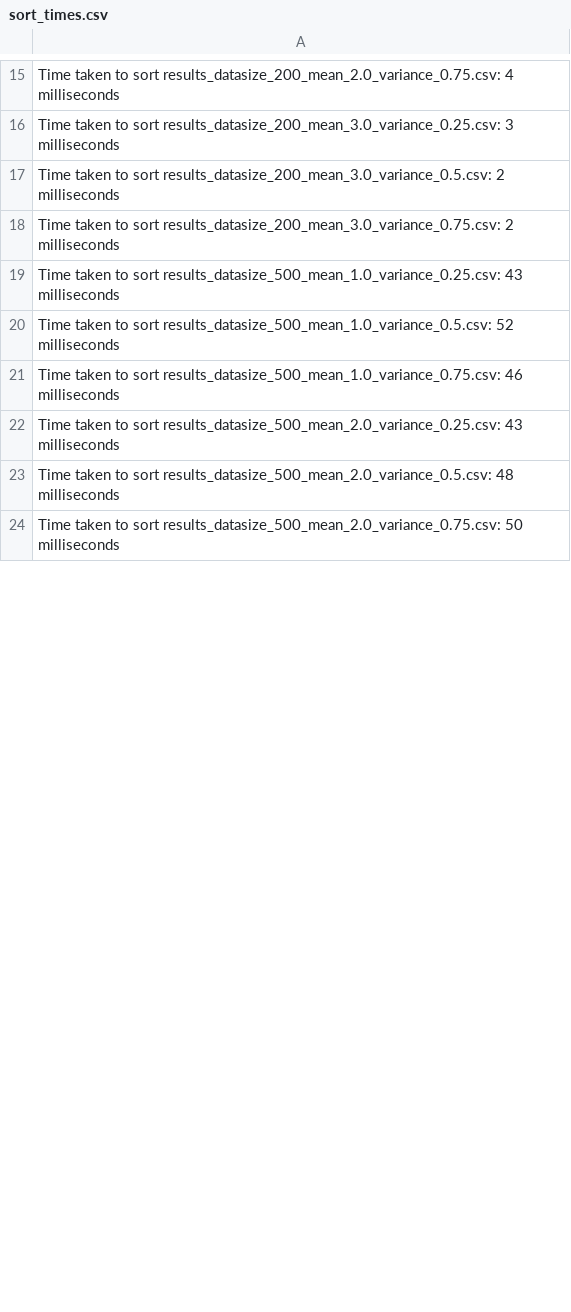
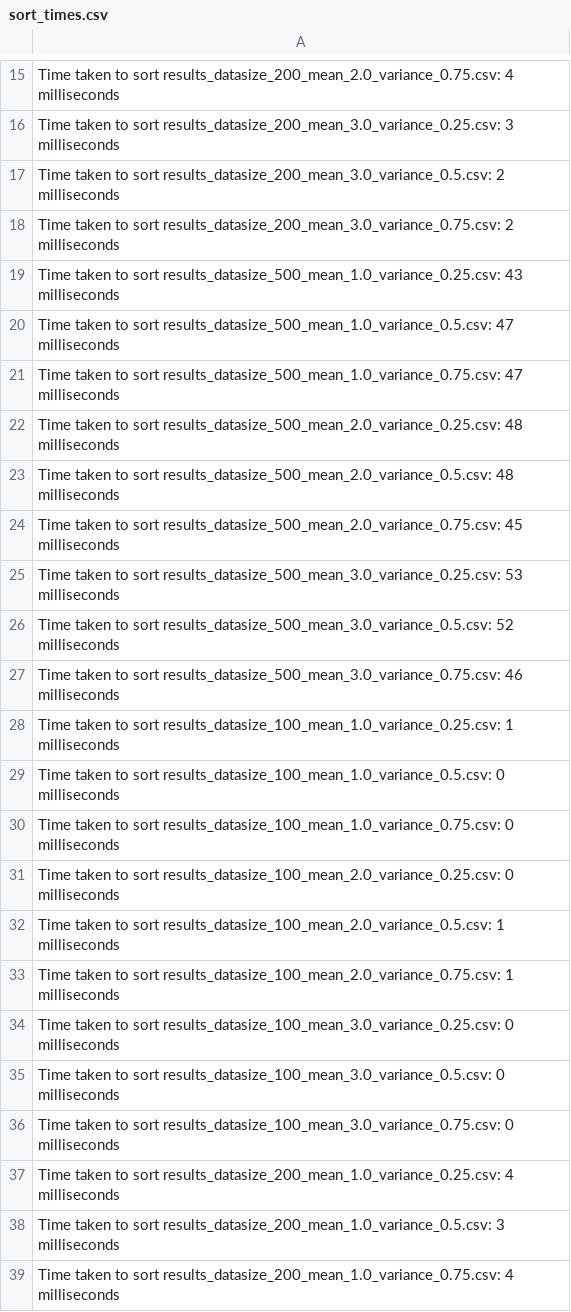
Before and after one commit to OussamaTouijer/insertion-sort-exponential-linked-list, a CSV file: resultaTimeOfsort/sort_times.csv, drawn as a sheet; only a part is shown, gaps mark what is left out; the shorter side is filled out with more unchanged rows; the diff covers the shown part only.

```diff
--- a/resultaTimeOfsort/sort_times.csv
+++ b/resultaTimeOfsort/sort_times.csv
@@ -19,5 +19,21 @@
  Time taken to sort results_datasize_500_mean_1.0_variance_0.25.csv: 43 milliseconds
- Time taken to sort results_datasize_500_mean_1.0_variance_0.5.csv: 52 milliseconds
- Time taken to sort results_datasize_500_mean_1.0_variance_0.75.csv: 46 milliseconds
- Time taken to sort results_datasize_500_mean_2.0_variance_0.25.csv: 43 milliseconds
+ Time taken to sort results_datasize_500_mean_1.0_variance_0.5.csv: 47 milliseconds
+ Time taken to sort results_datasize_500_mean_1.0_variance_0.75.csv: 47 milliseconds
+ Time taken to sort results_datasize_500_mean_2.0_variance_0.25.csv: 48 milliseconds
  Time taken to sort results_datasize_500_mean_2.0_variance_0.5.csv: 48 milliseconds
+ Time taken to sort results_datasize_500_mean_2.0_variance_0.75.csv: 45 milliseconds
+ Time taken to sort results_datasize_500_mean_3.0_variance_0.25.csv: 53 milliseconds
+ Time taken to sort results_datasize_500_mean_3.0_variance_0.5.csv: 52 milliseconds
+ Time taken to sort results_datasize_500_mean_3.0_variance_0.75.csv: 46 milliseconds
+ Time taken to sort results_datasize_100_mean_1.0_variance_0.25.csv: 1 milliseconds
+ Time taken to sort results_datasize_100_mean_1.0_variance_0.5.csv: 0 milliseconds
+ Time taken to sort results_datasize_100_mean_1.0_variance_0.75.csv: 0 milliseconds
+ Time taken to sort results_datasize_100_mean_2.0_variance_0.25.csv: 0 milliseconds
+ Time taken to sort results_datasize_100_mean_2.0_variance_0.5.csv: 1 milliseconds
+ Time taken to sort results_datasize_100_mean_2.0_variance_0.75.csv: 1 milliseconds
+ Time taken to sort results_datasize_100_mean_3.0_variance_0.25.csv: 0 milliseconds
+ Time taken to sort results_datasize_100_mean_3.0_variance_0.5.csv: 0 milliseconds
+ Time taken to sort results_datasize_100_mean_3.0_variance_0.75.csv: 0 milliseconds
+ Time taken to sort results_datasize_200_mean_1.0_variance_0.25.csv: 4 milliseconds
+ Time taken to sort results_datasize_200_mean_1.0_variance_0.5.csv: 3 milliseconds
+ Time taken to sort results_datasize_200_mean_1.0_variance_0.75.csv: 4 milliseconds
```
Also changed, not shown: 38 added rows and 9 edited cells elsewhere in this file, BestCaseFiles/SortBestresults_datasize_100_mean_2.0_variance_0.25.csv, BestCaseFiles/SortBestresults_datasize_500_mean_1.0_variance_0.5.csv, 56 other files.
